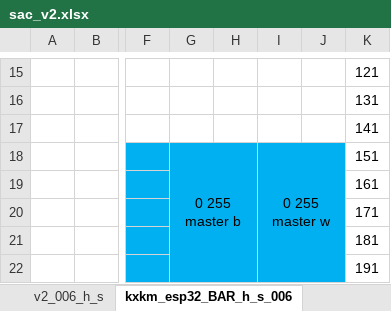
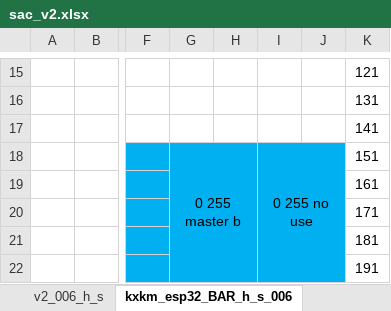
Before and after one commit to ririfonfon/KXKM_ESP32_SAC_V2, an Excel workbook: sac_v2.xlsx, sheet kxkm_esp32_BAR_h_s_006, drawn as a sheet; only a part is shown, gaps mark what is left out; values as stored, in another font and other column widths than the file's, no borders; the diff names each change by its address in the sheet, - before the commit and + after, or states it on an @@ line.

Commit message:
Update sac_v2.xlsx

```diff
--- a/sac_v2.xlsx (sheet kxkm_esp32_BAR_h_s_006)
+++ b/sac_v2.xlsx (sheet kxkm_esp32_BAR_h_s_006)
-I18: 0 255 master w
+I18: 0 255 no use
```
